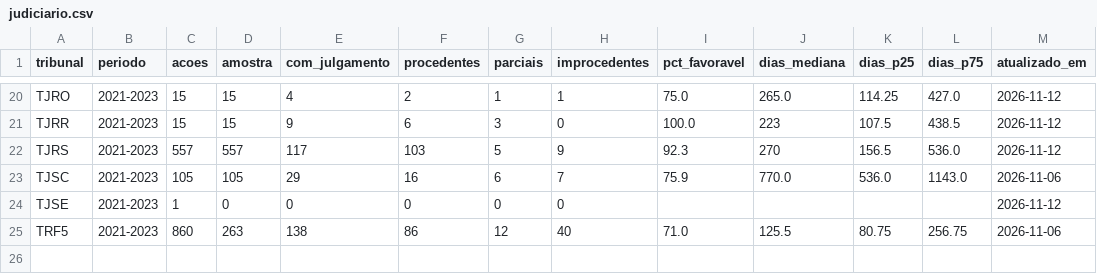
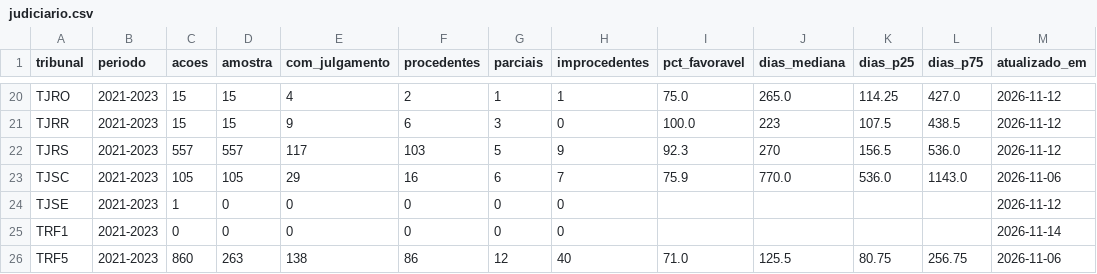
Before and after one commit to dwoloszin/remedio-judicial, a CSV file: data/judiciario.csv, drawn as a sheet; only a part is shown, gaps mark what is left out.

```diff
--- a/data/judiciario.csv
+++ b/data/judiciario.csv
@@ -24,2 +24,3 @@ TJSC,2021-2023,105,105,29,16,6,7,75.9,770.0,536.0,1143.0,2026-11-06
 TJSE,2021-2023,1,0,0,0,0,0,,,,,2026-11-12
+TRF1,2021-2023,0,0,0,0,0,0,,,,,2026-11-14
 TRF5,2021-2023,860,263,138,86,12,40,71.0,125.5,80.75,256.75,2026-11-06
```
